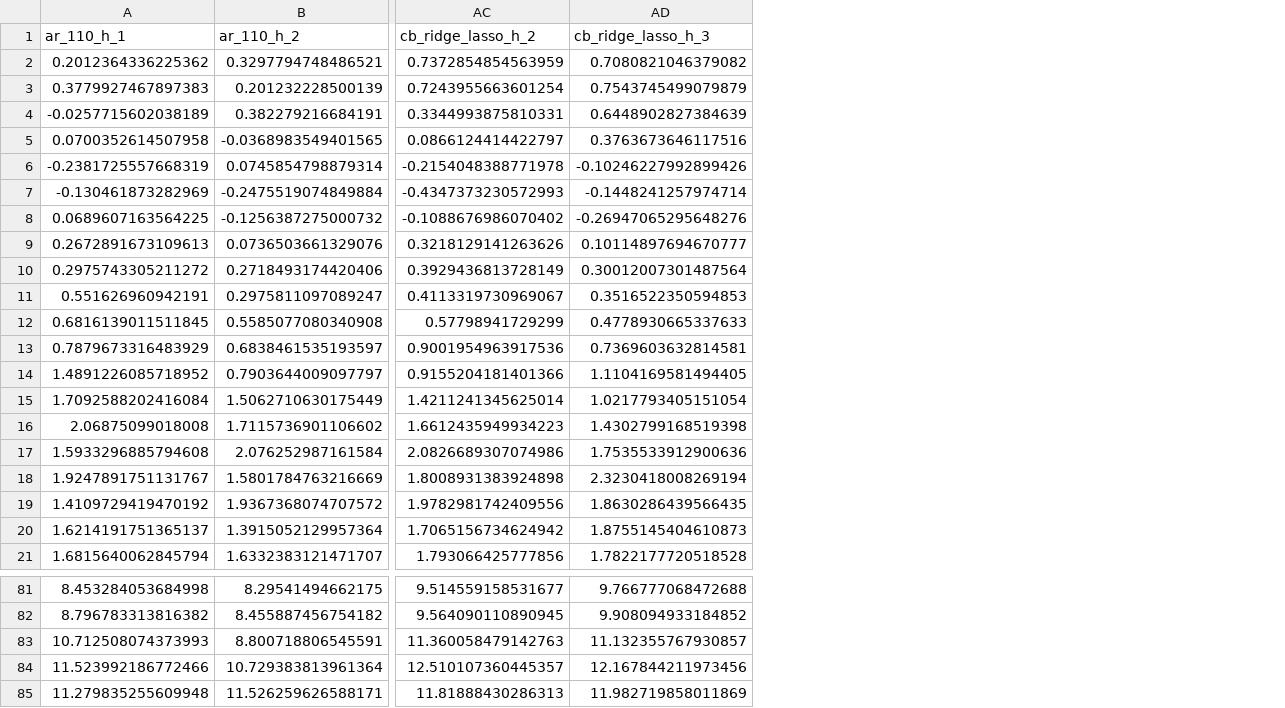
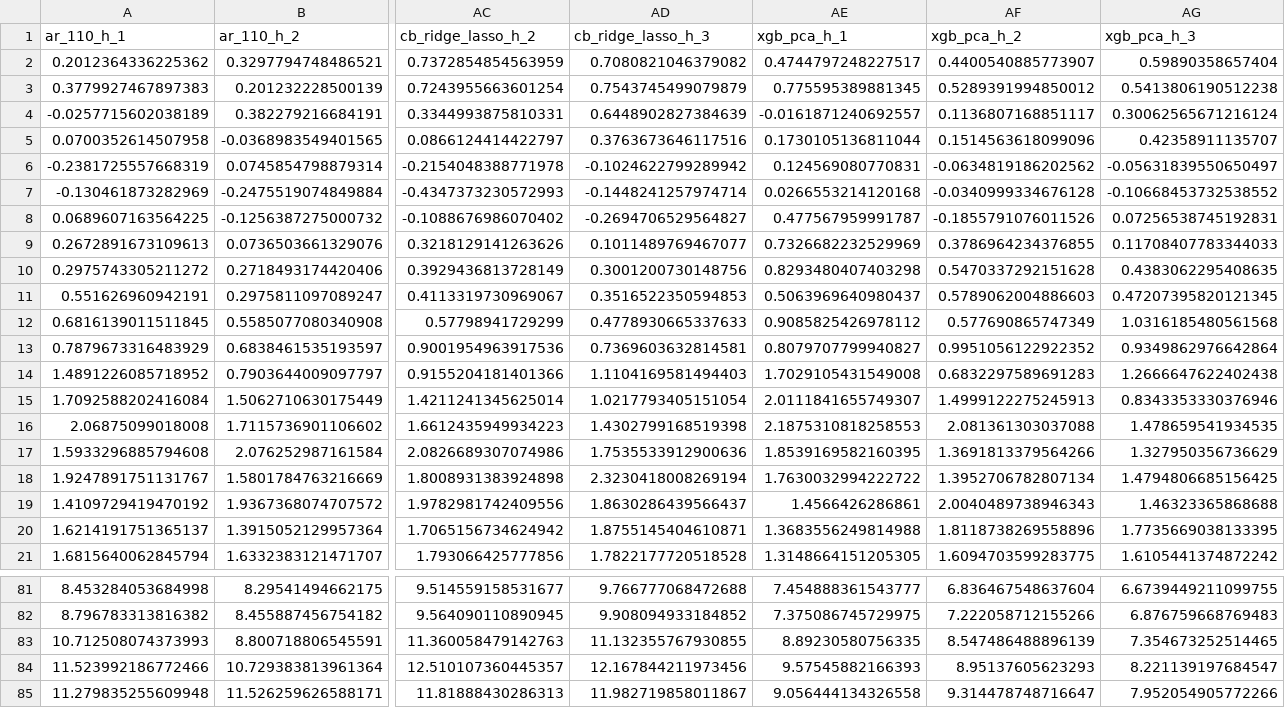
Before and after one commit to lamlam98765/thesis_code, a CSV file: data/headline_forecast/head_infl_forecast.csv, drawn as a sheet; only a part is shown, gaps mark what is left out; the diff covers the shown part only; the diff names each change by its address in the sheet, - before the commit and + after, or states it on an @@ line.

```diff
--- a/data/headline_forecast/head_infl_forecast.csv
+++ b/data/headline_forecast/head_infl_forecast.csv
+column AE (xgb_pca_h_1), rows 2-21: 0.4744797248227517 | 0.775595389881345 | -0.0161871240692557 | 0.1730105136811044 | 0.124569080770831 | 0.0266553214120168 | 0.477567959991787 | 0.7326682232529969 | 0.8293480407403298 | 0.5063969640980437 | 0.9085825426978112 | 0.8079707799940827 | 1.7029105431549008 | 2.0111841655749307 | 2.1875310818258553 | 1.8539169582160395 | 1.7630032994222722 | 1.4566426286861 | 1.3683556249814988 | 1.3148664151205305; rows 81-85: 7.454888361543777 | 7.375086745729975 | 8.89230580756335 | 9.57545882166393 | 9.056444134326558
+column AF (xgb_pca_h_2), rows 2-21: 0.4400540885773907 | 0.5289391994850012 | 0.1136807168851117 | 0.1514563618099096 | -0.0634819186202562 | -0.0340999334676128 | -0.1855791076011526 | 0.3786964234376855 | 0.5470337292151628 | 0.5789062004886603 | 0.577690865747349 | 0.9951056122922352 | 0.6832297589691283 | 1.4999122275245913 | 2.081361303037088 | 1.3691813379564266 | 1.3952706782807134 | 2.0040489738946343 | 1.8118738269558896 | 1.6094703599283775; rows 81-85: 6.836467548637604 | 7.222058712155266 | 8.547486488896139 | 8.95137605623293 | 9.314478748716647
+column AG (xgb_pca_h_3), rows 2-21: 0.59890358657404 | 0.5413806190512238 | 0.30062565671216124 | 0.42358911135707 | -0.05631839550650497 | -0.10668453732538552 | 0.07256538745192831 | 0.11708407783344033 | 0.4383062295408635 | 0.47207395820121345 | 1.0316185480561568 | 0.9349862976642864 | 1.2666647622402438 | 0.8343353330376946 | 1.478659541934535 | 1.327950356736629 | 1.4794806685156425 | 1.46323365868688 | 1.7735669038133395 | 1.6105441374872242; rows 81-85: 6.6739449211099755 | 6.876759668769483 | 7.354673252514465 | 8.221139197684547 | 7.952054905772266
-AD6 (cb_ridge_lasso_h_3): -0.10246227992899426
+AD6 (cb_ridge_lasso_h_3): -0.1024622799289942
-AD8 (cb_ridge_lasso_h_3): -0.26947065295648276
+AD8 (cb_ridge_lasso_h_3): -0.2694706529564827
-AD9 (cb_ridge_lasso_h_3): 0.10114897694670777
+AD9 (cb_ridge_lasso_h_3): 0.1011489769467077
-AD10 (cb_ridge_lasso_h_3): 0.30012007301487564
+AD10 (cb_ridge_lasso_h_3): 0.3001200730148756
-AD14 (cb_ridge_lasso_h_3): 1.1104169581494405
+AD14 (cb_ridge_lasso_h_3): 1.1104169581494403
-AD19 (cb_ridge_lasso_h_3): 1.8630286439566435
+AD19 (cb_ridge_lasso_h_3): 1.8630286439566437
-AD20 (cb_ridge_lasso_h_3): 1.8755145404610873
+AD20 (cb_ridge_lasso_h_3): 1.8755145404610871
-AD83 (cb_ridge_lasso_h_3): 11.132355767930857
+AD83 (cb_ridge_lasso_h_3): 11.132355767930855
-AD85 (cb_ridge_lasso_h_3): 11.982719858011869
+AD85 (cb_ridge_lasso_h_3): 11.982719858011867
```
Also changed, not shown: 17 edited cells elsewhere in this file, data/forecast_results/energy_forecast.csv, data/forecast_results/food_forecast.csv, 11 other files.
